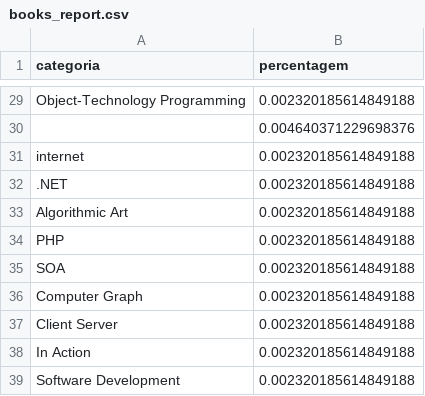
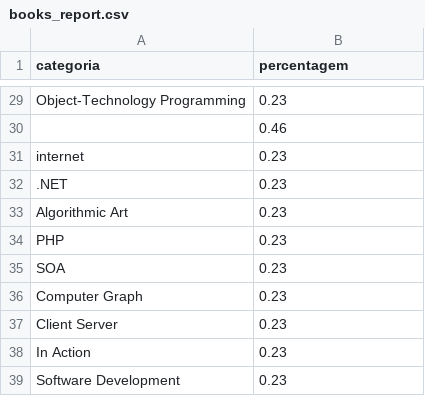
Before and after one commit to rafaelPermec/portifolio-trybe-web-fullstack, a CSV file: Modulo IV - Ciencia Da Computação/bloco-33/aula-33.2/exercicios-bloco/inputs/books_report.csv, drawn as a sheet; only a part is shown, gaps mark what is left out; the diff covers the shown part only; the diff names each change by its address in the sheet, - before the commit and + after, or states it on an @@ line.

```diff
--- a/Modulo IV - Ciencia Da Computação/bloco-33/aula-33.2/exercicios-bloco/inputs/books_report.csv
+++ b/Modulo IV - Ciencia Da Computação/bloco-33/aula-33.2/exercicios-bloco/inputs/books_report.csv
-B29 (percentagem): 0.002320185614849188
+B29 (percentagem): 0.23
-B30 (percentagem): 0.004640371229698376
+B30 (percentagem): 0.46
-B31:B39 (percentagem): 0.002320185614849188
+B31:B39 (percentagem): 0.23
```
Also changed, not shown: 27 edited cells elsewhere in this file, 3 other files.
